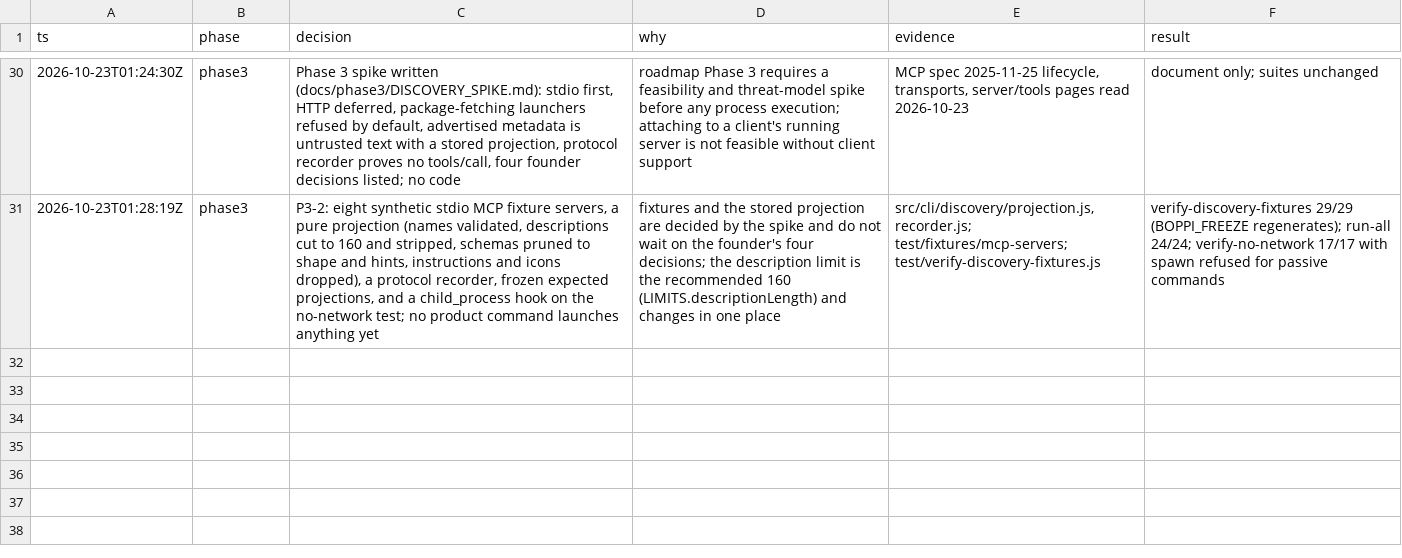
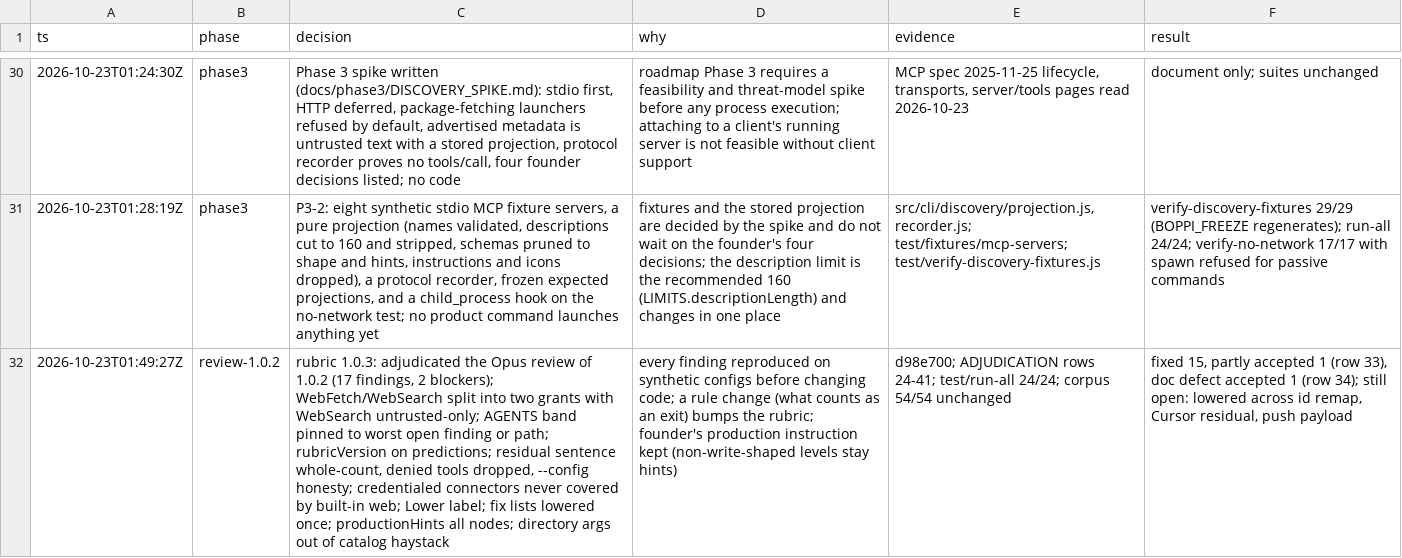
Before and after one commit to Memanzur/boppi-scan, a TSV file: docs/milestone1/DECISIONS.tsv, drawn as a sheet; only a part is shown, gaps mark what is left out; the diff names each change by its address in the sheet, - before the commit and + after, or states it on an @@ line.

```diff
--- a/docs/milestone1/DECISIONS.tsv
+++ b/docs/milestone1/DECISIONS.tsv
+row 32: 2026-10-23T01:49:27Z | review-1.0.2 | rubric 1.0.3: adjudicated the Opus review of 1.0.2 (17 findings, 2 blockers); WebFetch/WebSearch split into two grants with WebSearch untrusted-only; AGENTS band pinned to worst open finding or path; rubricVersion on predictions; residual sentence whole-count, denied tools dropped, --config honesty; credentialed connectors never covered by built-in web; Lower label; fix lists lowered once; productionHints all nodes; directory args out of catalog haystack | every finding reproduced on synthetic configs before changing code; a rule change (what counts as an exit) bumps the rubric; founder's production instruction kept (non-write-shaped levels stay hints) | d98e700; ADJUDICATION rows 24-41; test/run-all 24/24; corpus 54/54 unchanged | fixed 15, partly accepted 1 (row 33), doc defect accepted 1 (row 34); still open: lowered across id remap, Cursor residual, push payload
```
Also changed, not shown: 4 other files.
